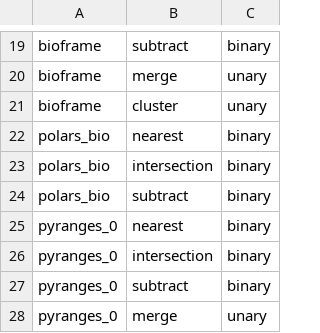
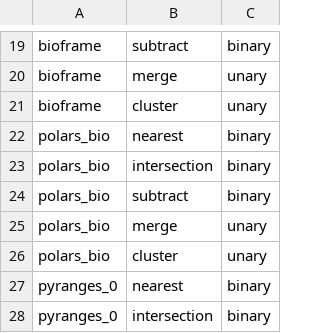
Before and after one commit to maxtico/benchmarks, a TSV file: operations.tsv, drawn as a sheet; only a part is shown, gaps mark what is left out; the shorter side is filled out with more unchanged rows; the diff names each change by its address in the sheet, - before the commit and + after, or states it on an @@ line.

Commit message:
Polars bio updated functions

```diff
--- a/operations.tsv
+++ b/operations.tsv
+row 25: polars_bio | merge | unary
+row 26: polars_bio | cluster | unary
```
Also changed, not shown: 5 other files.
